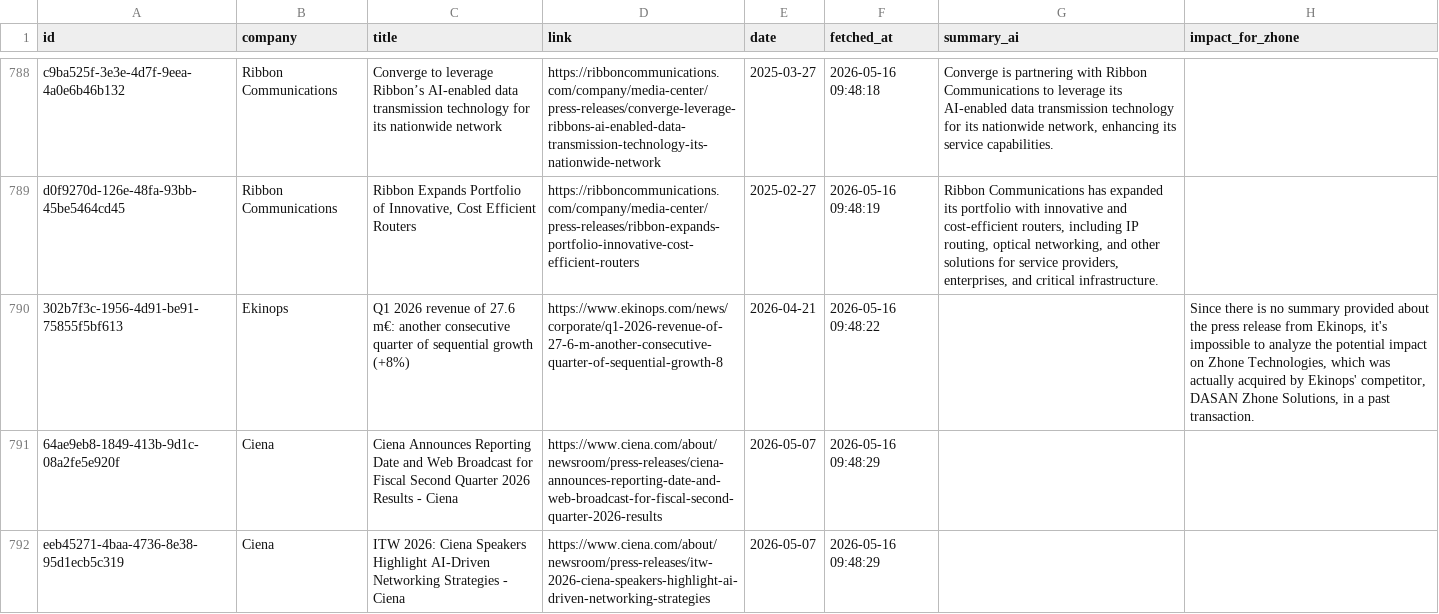
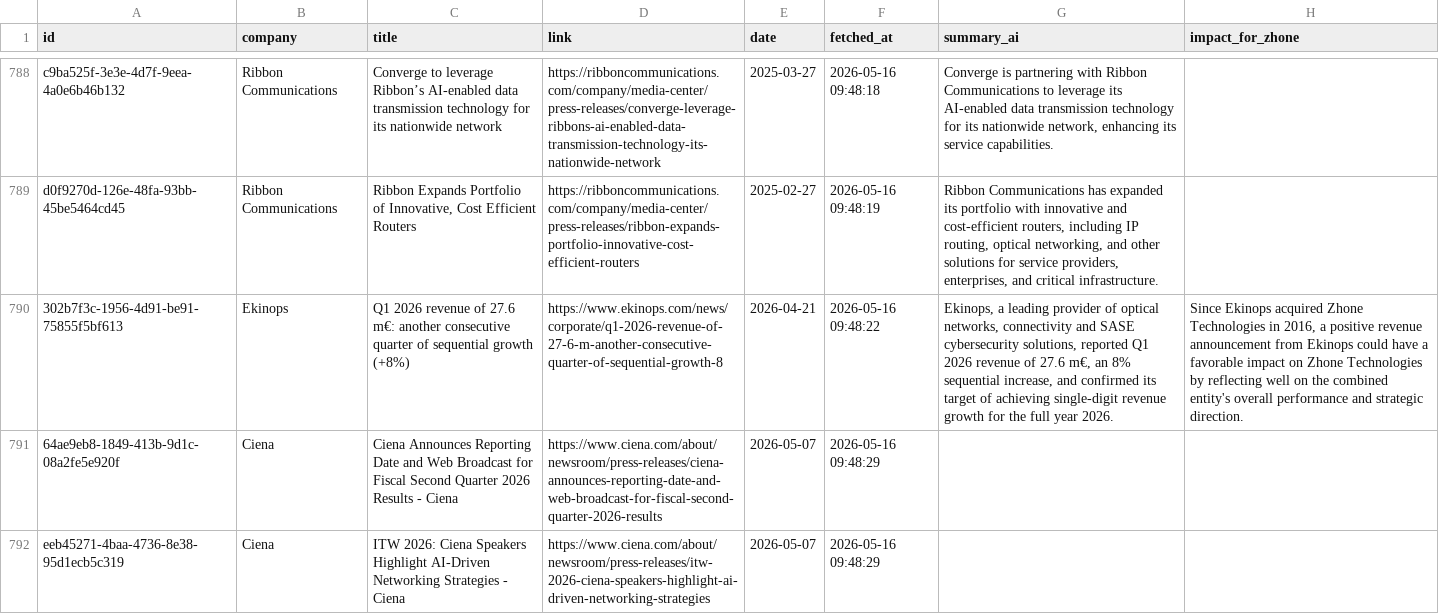
Before and after one commit to flabelle999/presswatch-app, a CSV file: press_releases_master.csv, drawn as a sheet; only a part is shown, gaps mark what is left out; the diff names each change by its address in the sheet, - before the commit and + after, or states it on an @@ line.

```diff
--- a/press_releases_master.csv
+++ b/press_releases_master.csv
-G790 (summary_ai): (empty)
+G790 (summary_ai): Ekinops, a leading provider of optical networks, connectivity and SASE cybersecurity solutions, reported Q1 2026 revenue of 27.6 m€, an 8% sequential increase, and confirmed its target of achieving single-digit revenue growth for the full year 2026.
-H790 (impact_for_zhone): Since there is no summary provided about the press release from Ekinops, it's impossible to analyze the potential impact on Zhone Technologies, which was actually acquired by Ekinops' competitor, DASAN Zhone Solutions, in a past transaction.
+H790 (impact_for_zhone): Since Ekinops acquired Zhone Technologies in 2016, a positive revenue announcement from Ekinops could have a favorable impact on Zhone Technologies by reflecting well on the combined entity's overall performance and strategic direction.
```
